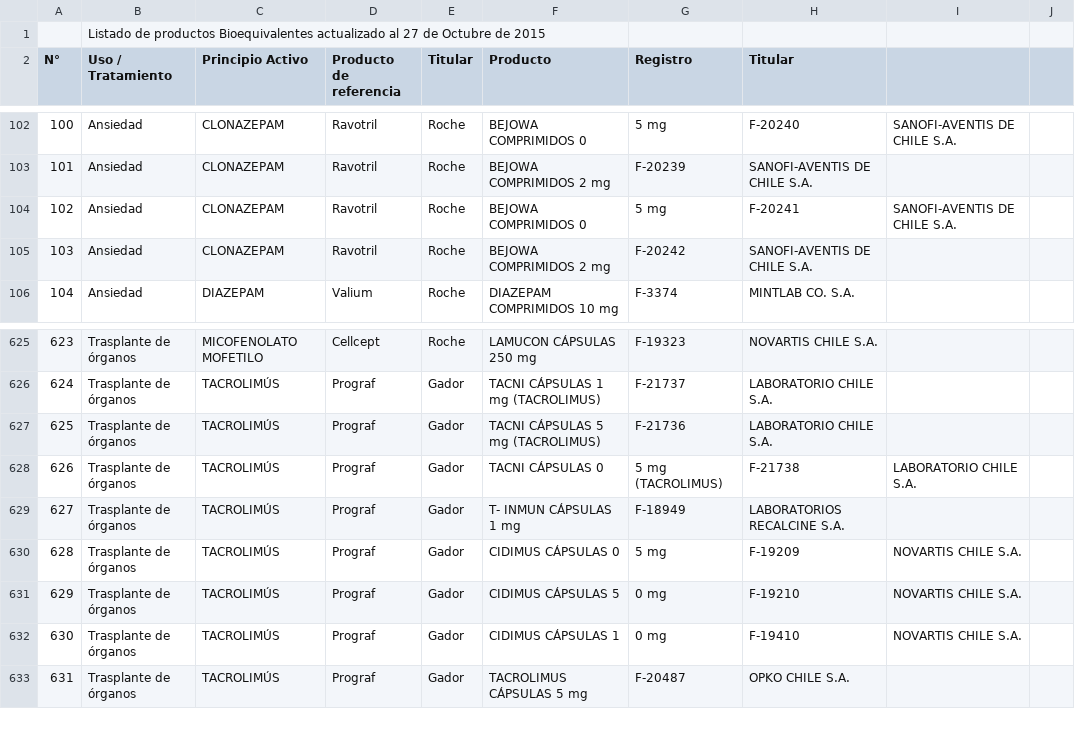
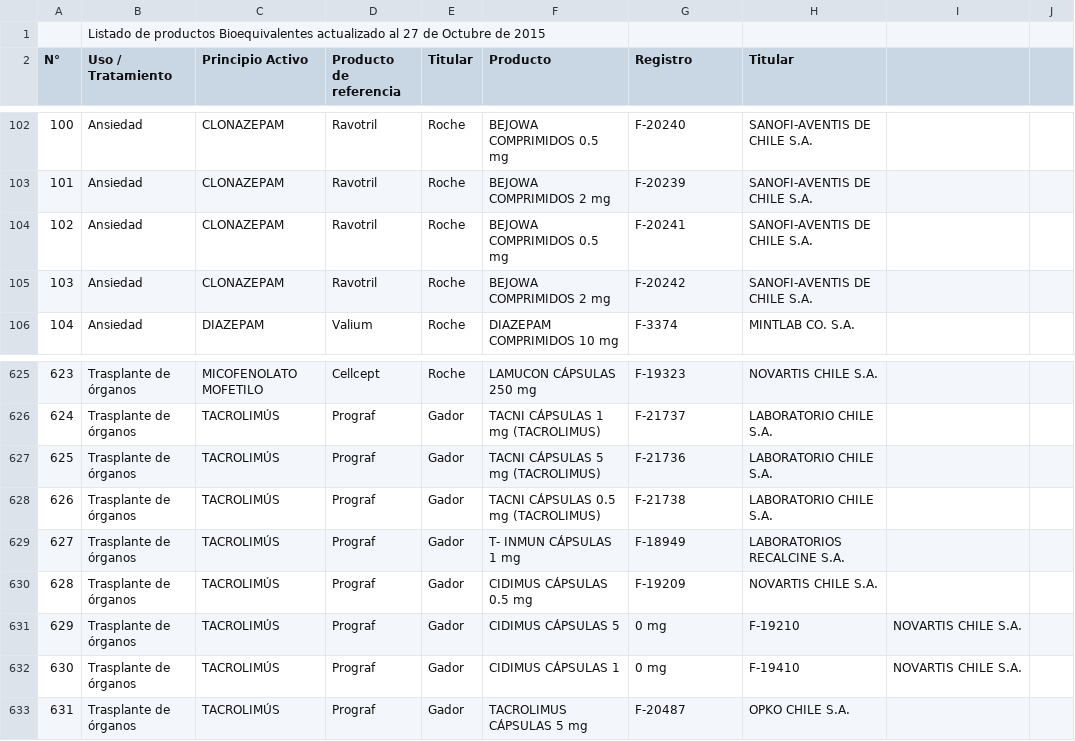
Before and after one commit to dormeno/Productos-Bioequivalentes-en-Chile, a CSV file: Listado de productos Bioequivalentes Octubre_v2.csv, drawn as a sheet; only a part is shown, gaps mark what is left out; the diff covers the shown part only.

Commit message:
Update Listado de productos Bioequivalentes Octubre_v2.csv

```diff
--- a/Listado de productos Bioequivalentes Octubre_v2.csv
+++ b/Listado de productos Bioequivalentes Octubre_v2.csv
@@ -102,4 +102,4 @@ N°,Uso / Tratamiento,Principio Activo,Producto de referencia,Titular,Producto,R
-100,Ansiedad,CLONAZEPAM,Ravotril,Roche, BEJOWA COMPRIMIDOS 0,5 mg ,F-20240,SANOFI-AVENTIS DE CHILE S.A.
+100,Ansiedad,CLONAZEPAM,Ravotril,Roche, BEJOWA COMPRIMIDOS 0.5 mg ,F-20240,SANOFI-AVENTIS DE CHILE S.A.
 101,Ansiedad,CLONAZEPAM,Ravotril,Roche,BEJOWA COMPRIMIDOS 2 mg,F-20239,SANOFI-AVENTIS DE CHILE S.A.
-102,Ansiedad,CLONAZEPAM,Ravotril,Roche, BEJOWA COMPRIMIDOS 0,5 mg ,F-20241,SANOFI-AVENTIS DE CHILE S.A.
+102,Ansiedad,CLONAZEPAM,Ravotril,Roche, BEJOWA COMPRIMIDOS 0.5 mg ,F-20241,SANOFI-AVENTIS DE CHILE S.A.
 103,Ansiedad,CLONAZEPAM,Ravotril,Roche,BEJOWA COMPRIMIDOS 2 mg,F-20242,SANOFI-AVENTIS DE CHILE S.A.
@@ -627,5 +627,5 @@ N°,Uso / Tratamiento,Principio Activo,Producto de referencia,Titular,Producto,R
 625,Trasplante de órganos,TACROLIMÚS,Prograf,Gador,TACNI CÁPSULAS 5 mg (TACROLIMUS),F-21736,LABORATORIO CHILE S.A.
-626,Trasplante de órganos,TACROLIMÚS,Prograf,Gador, TACNI CÁPSULAS 0,5 mg (TACROLIMUS) ,F-21738,LABORATORIO CHILE S.A.
+626,Trasplante de órganos,TACROLIMÚS,Prograf,Gador, TACNI CÁPSULAS 0.5 mg (TACROLIMUS) ,F-21738,LABORATORIO CHILE S.A.
 627,Trasplante de órganos,TACROLIMÚS,Prograf,Gador,T- INMUN CÁPSULAS 1 mg,F-18949,LABORATORIOS RECALCINE S.A.
-628,Trasplante de órganos,TACROLIMÚS,Prograf,Gador, CIDIMUS CÁPSULAS 0,5 mg ,F-19209,NOVARTIS CHILE S.A.
+628,Trasplante de órganos,TACROLIMÚS,Prograf,Gador, CIDIMUS CÁPSULAS 0.5 mg ,F-19209,NOVARTIS CHILE S.A.
 629,Trasplante de órganos,TACROLIMÚS,Prograf,Gador, CIDIMUS CÁPSULAS 5,0 mg ,F-19210,NOVARTIS CHILE S.A.
```
Also changed, not shown: 32 edited cells elsewhere in this file.
